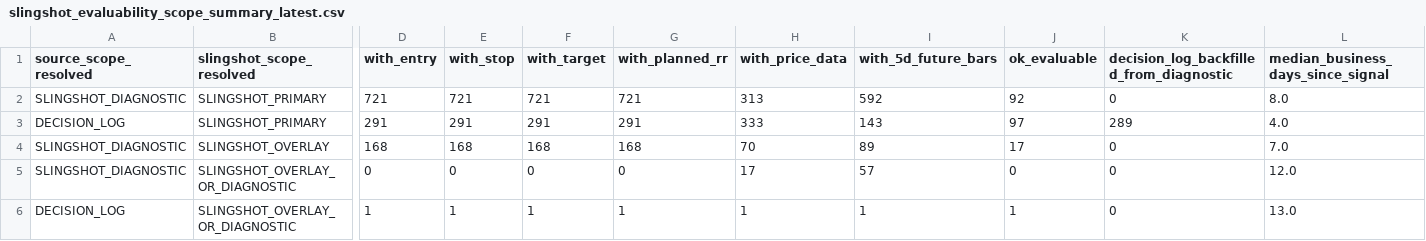
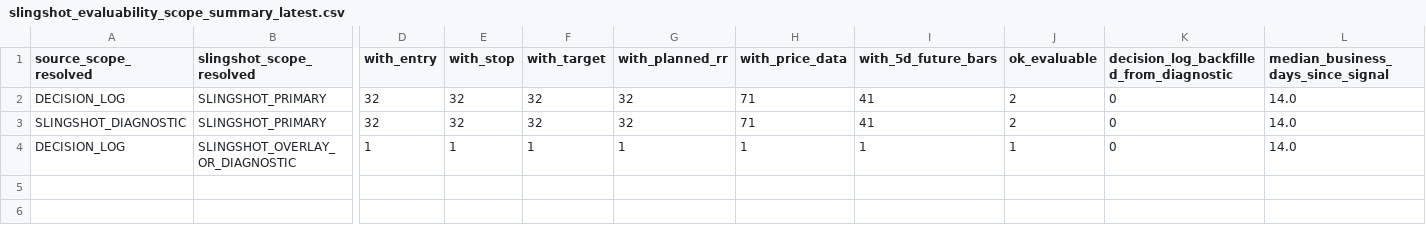
Before and after one commit to nellyagain/bonde, a CSV file: .claude/skills/llm-council/bonde_files 3/learning/slingshot_evaluability_scope_summary_latest.csv, drawn as a sheet; only a part is shown, gaps mark what is left out; removed rows and columns are numbered as before the commit, all else as after; rows hold the shown columns only; the diff names each change by its address in the sheet, - before the commit and + after, or states it on an @@ line.

Commit message:
Sync Bonde council context bundle 2026-06-02

```diff
--- a/.claude/skills/llm-council/bonde_files 3/learning/slingshot_evaluability_scope_summary_latest.csv
+++ b/.claude/skills/llm-council/bonde_files 3/learning/slingshot_evaluability_scope_summary_latest.csv
-row 2: SLINGSHOT_DIAGNOSTIC | SLINGSHOT_PRIMARY | 721 | 721 | 721 | 721 | 313 | 592 | 92 | 0 | 8.0
-row 3: DECISION_LOG | SLINGSHOT_PRIMARY | 291 | 291 | 291 | 291 | 333 | 143 | 97 | 289 | 4.0
-row 4: SLINGSHOT_DIAGNOSTIC | SLINGSHOT_OVERLAY | 168 | 168 | 168 | 168 | 70 | 89 | 17 | 0 | 7.0
-row 5: SLINGSHOT_DIAGNOSTIC | SLINGSHOT_OVERLAY_OR_DIAGNOSTIC | 0 | 0 | 0 | 0 | 17 | 57 | 0 | 0 | 12.0
+row 2: DECISION_LOG | SLINGSHOT_PRIMARY | 32 | 32 | 32 | 32 | 71 | 41 | 2 | 0 | 14.0
+row 3: SLINGSHOT_DIAGNOSTIC | SLINGSHOT_PRIMARY | 32 | 32 | 32 | 32 | 71 | 41 | 2 | 0 | 14.0
-L4: 13.0
+L4: 14.0
```
